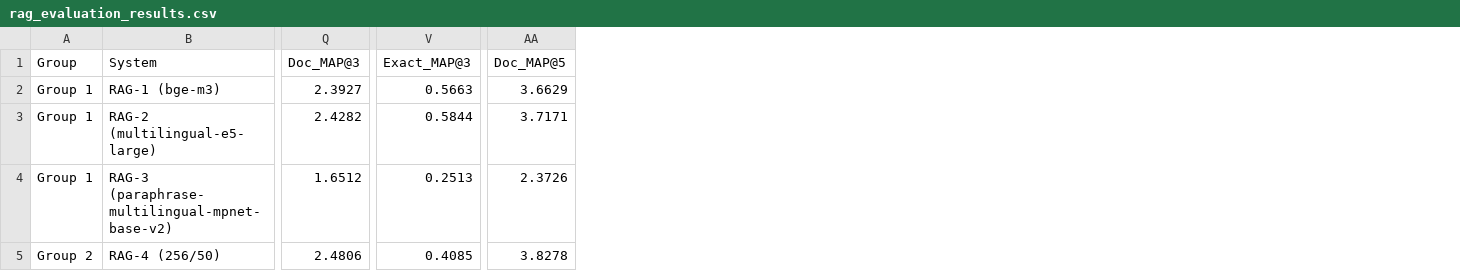
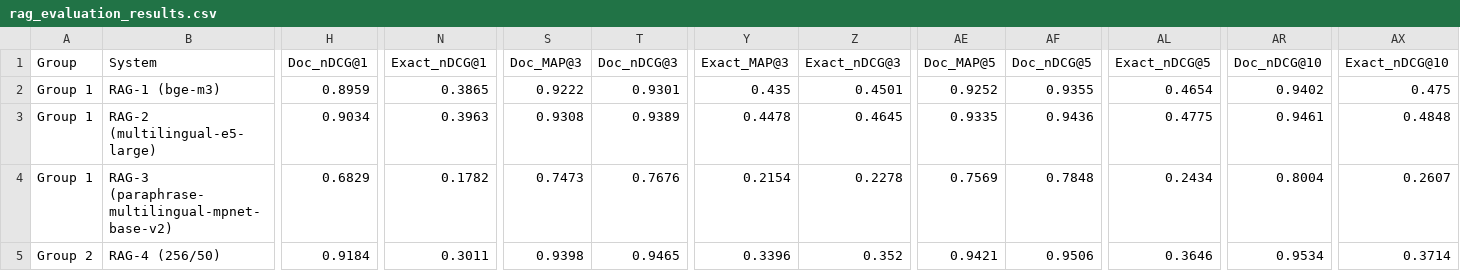
Before and after one commit to Yekbun-Okan-Zeynep-Sonmez/turkish-rag-benchmark, a CSV file: results/tables/rag_evaluation_results.csv, drawn as a sheet; only a part is shown, gaps mark what is left out; addresses are those after the commit; the diff covers the shown part only; the diff names each change by its address in the sheet, - before the commit and + after, or states it on an @@ line.

```diff
--- a/results/tables/rag_evaluation_results.csv
+++ b/results/tables/rag_evaluation_results.csv
+column H (Doc_nDCG@1), rows 2-5: 0.8959 | 0.9034 | 0.6829 | 0.9184
+column N (Exact_nDCG@1), rows 2-5: 0.3865 | 0.3963 | 0.1782 | 0.3011
+column T (Doc_nDCG@3), rows 2-5: 0.9301 | 0.9389 | 0.7676 | 0.9465
+column Z (Exact_nDCG@3), rows 2-5: 0.4501 | 0.4645 | 0.2278 | 0.352
+column AF (Doc_nDCG@5), rows 2-5: 0.9355 | 0.9436 | 0.7848 | 0.9506
+column AL (Exact_nDCG@5), rows 2-5: 0.4654 | 0.4775 | 0.2434 | 0.3646
+column AR (Doc_nDCG@10), rows 2-5: 0.9402 | 0.9461 | 0.8004 | 0.9534
+column AX (Exact_nDCG@10), rows 2-5: 0.475 | 0.4848 | 0.2607 | 0.3714
-S2 (Doc_MAP@3): 2.3927
+S2 (Doc_MAP@3): 0.9222
-Y2 (Exact_MAP@3): 0.5663
+Y2 (Exact_MAP@3): 0.435
-AE2 (Doc_MAP@5): 3.6629
+AE2 (Doc_MAP@5): 0.9252
-S3 (Doc_MAP@3): 2.4282
+S3 (Doc_MAP@3): 0.9308
-Y3 (Exact_MAP@3): 0.5844
+Y3 (Exact_MAP@3): 0.4478
-AE3 (Doc_MAP@5): 3.7171
+AE3 (Doc_MAP@5): 0.9335
-S4 (Doc_MAP@3): 1.6512
+S4 (Doc_MAP@3): 0.7473
-Y4 (Exact_MAP@3): 0.2513
+Y4 (Exact_MAP@3): 0.2154
-AE4 (Doc_MAP@5): 2.3726
+AE4 (Doc_MAP@5): 0.7569
-S5 (Doc_MAP@3): 2.4806
+S5 (Doc_MAP@3): 0.9398
-Y5 (Exact_MAP@3): 0.4085
+Y5 (Exact_MAP@3): 0.3396
-AE5 (Doc_MAP@5): 3.8278
+AE5 (Doc_MAP@5): 0.9421
```
Also changed, not shown: 36 edited cells elsewhere in this file, 6 other files.
